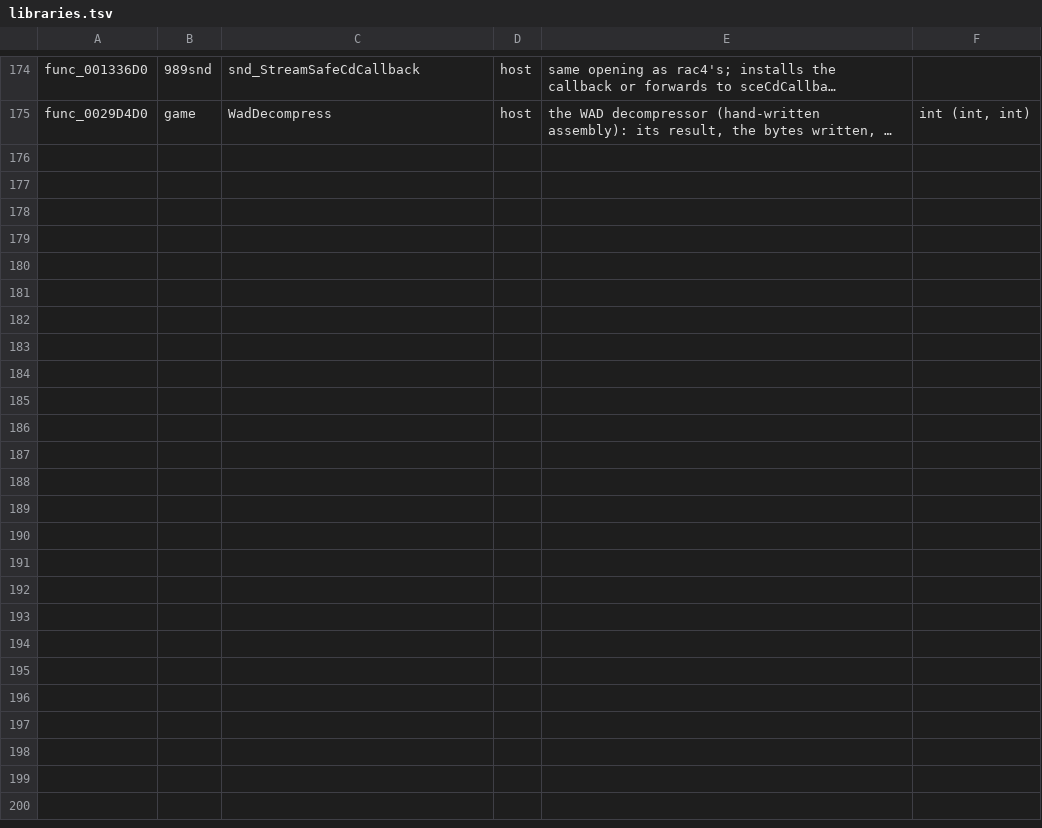
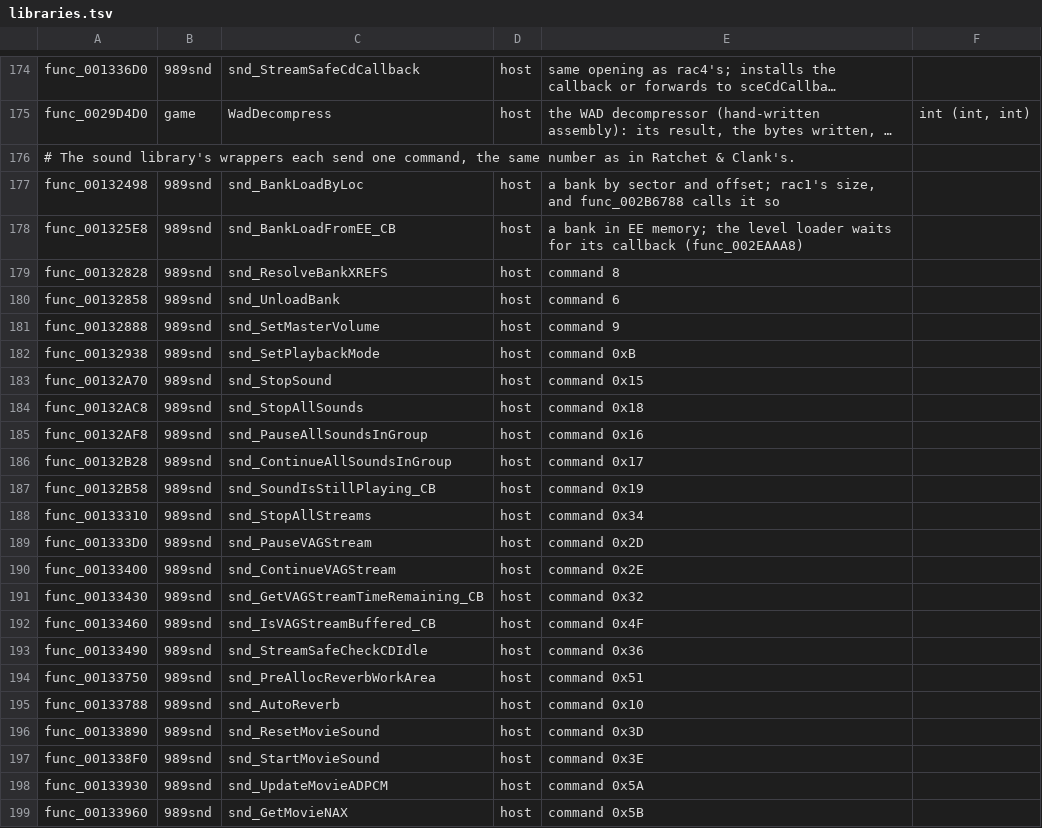
Before and after one commit to OpenRAC/OpenRAC, a TSV file: port/game/rac2-ntsc/libraries.tsv, drawn as a sheet; only a part is shown, gaps mark what is left out; long unchanged cells end in …; the diff names each change by its address in the sheet, - before the commit and + after, or states it on an @@ line.

Commit message:
feat(port/rac2-ntsc): bind the sound library's wrappers by their command numbers

```diff
--- a/port/game/rac2-ntsc/libraries.tsv
+++ b/port/game/rac2-ntsc/libraries.tsv
+row 176: # The sound library's wrappers each send one command, the same number as in Ratchet & Clank's.
+row 177: func_00132498 | 989snd | snd_BankLoadByLoc | host | a bank by sector and offset; rac1's size, and func_002B6788 calls it so
+row 178: func_001325E8 | 989snd | snd_BankLoadFromEE_CB | host | a bank in EE memory; the level loader waits for its callback (func_002EAAA8)
+row 179: func_00132828 | 989snd | snd_ResolveBankXREFS | host | command 8
+row 180: func_00132858 | 989snd | snd_UnloadBank | host | command 6
+row 181: func_00132888 | 989snd | snd_SetMasterVolume | host | command 9
+row 182: func_00132938 | 989snd | snd_SetPlaybackMode | host | command 0xB
+row 183: func_00132A70 | 989snd | snd_StopSound | host | command 0x15
+row 184: func_00132AC8 | 989snd | snd_StopAllSounds | host | command 0x18
+row 185: func_00132AF8 | 989snd | snd_PauseAllSoundsInGroup | host | command 0x16
+row 186: func_00132B28 | 989snd | snd_ContinueAllSoundsInGroup | host | command 0x17
+row 187: func_00132B58 | 989snd | snd_SoundIsStillPlaying_CB | host | command 0x19
+row 188: func_00133310 | 989snd | snd_StopAllStreams | host | command 0x34
+row 189: func_001333D0 | 989snd | snd_PauseVAGStream | host | command 0x2D
+row 190: func_00133400 | 989snd | snd_ContinueVAGStream | host | command 0x2E
+row 191: func_00133430 | 989snd | snd_GetVAGStreamTimeRemaining_CB | host | command 0x32
+row 192: func_00133460 | 989snd | snd_IsVAGStreamBuffered_CB | host | command 0x4F
+row 193: func_00133490 | 989snd | snd_StreamSafeCheckCDIdle | host | command 0x36
+row 194: func_00133750 | 989snd | snd_PreAllocReverbWorkArea | host | command 0x51
+row 195: func_00133788 | 989snd | snd_AutoReverb | host | command 0x10
+row 196: func_00133890 | 989snd | snd_ResetMovieSound | host | command 0x3D
+row 197: func_001338F0 | 989snd | snd_StartMovieSound | host | command 0x3E
+row 198: func_00133930 | 989snd | snd_UpdateMovieADPCM | host | command 0x5A
+row 199: func_00133960 | 989snd | snd_GetMovieNAX | host | command 0x5B
```
